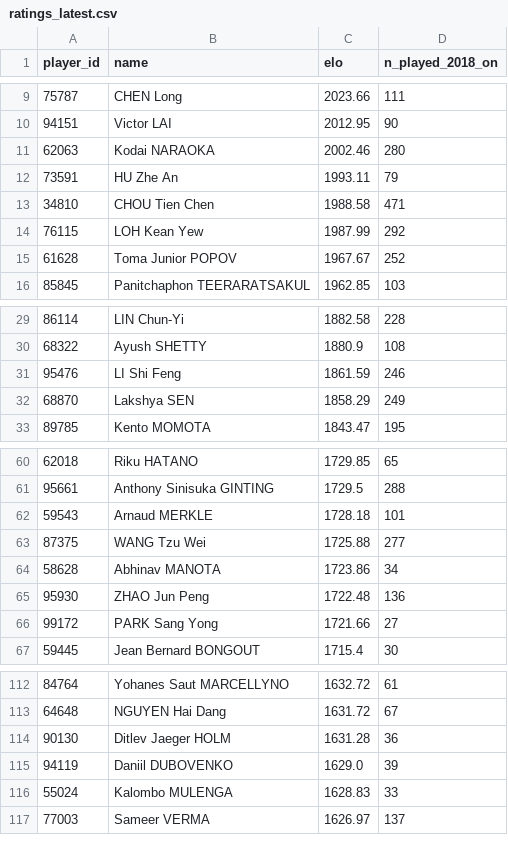
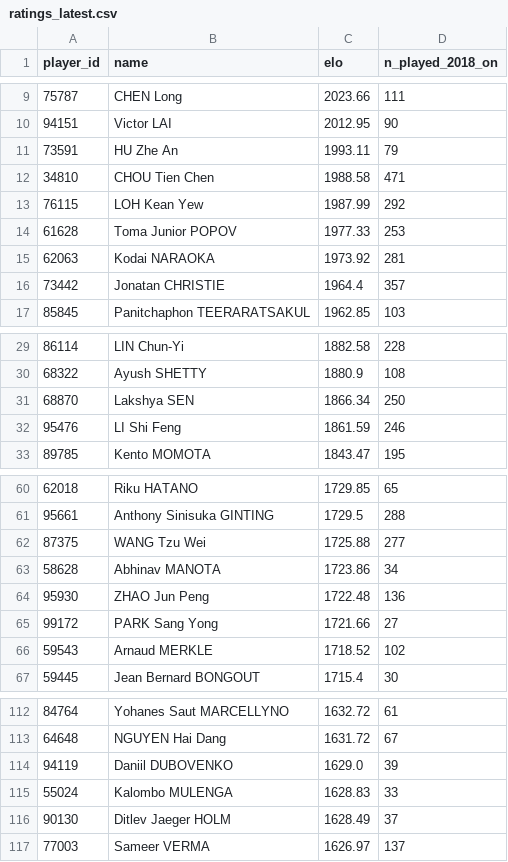
Before and after one commit to berangerbeato-cmd/badminton-lab, a CSV file: data/model/ratings_latest.csv, drawn as a sheet; only a part is shown, gaps mark what is left out; the diff covers the shown part only.

```diff
--- a/data/model/ratings_latest.csv
+++ b/data/model/ratings_latest.csv
@@ -10,3 +10,2 @@ player_id,name,elo,n_played_2018_on
 94151,Victor LAI,2012.95,90
-62063,Kodai NARAOKA,2002.46,280
 73591,HU Zhe An,1993.11,79
@@ -14,3 +13,5 @@ player_id,name,elo,n_played_2018_on
 76115,LOH Kean Yew,1987.99,292
-61628,Toma Junior POPOV,1967.67,252
+61628,Toma Junior POPOV,1977.33,253
+62063,Kodai NARAOKA,1973.92,281
+73442,Jonatan CHRISTIE,1964.4,357
 85845,Panitchaphon TEERARATSAKUL,1962.85,103
@@ -30,4 +30,4 @@ player_id,name,elo,n_played_2018_on
 68322,Ayush SHETTY,1880.9,108
+68870,Lakshya SEN,1866.34,250
 95476,LI Shi Feng,1861.59,246
-68870,Lakshya SEN,1858.29,249
 89785,Kento MOMOTA,1843.47,195
@@ -61,3 +61,2 @@ player_id,name,elo,n_played_2018_on
 95661,Anthony Sinisuka GINTING,1729.5,288
-59543,Arnaud MERKLE,1728.18,101
 87375,WANG Tzu Wei,1725.88,277
@@ -66,2 +65,3 @@ player_id,name,elo,n_played_2018_on
 99172,PARK Sang Yong,1721.66,27
+59543,Arnaud MERKLE,1718.52,102
 59445,Jean Bernard BONGOUT,1715.4,30
@@ -113,5 +113,5 @@ player_id,name,elo,n_played_2018_on
 64648,NGUYEN Hai Dang,1631.72,67
-90130,Ditlev Jaeger HOLM,1631.28,36
 94119,Daniil DUBOVENKO,1629.0,39
 55024,Kalombo MULENGA,1628.83,33
+90130,Ditlev Jaeger HOLM,1628.49,37
 77003,Sameer VERMA,1626.97,137
```
Also changed, not shown: 1 added row, 2 removed rows and 2 edited cells elsewhere in this file, 1 other file.
